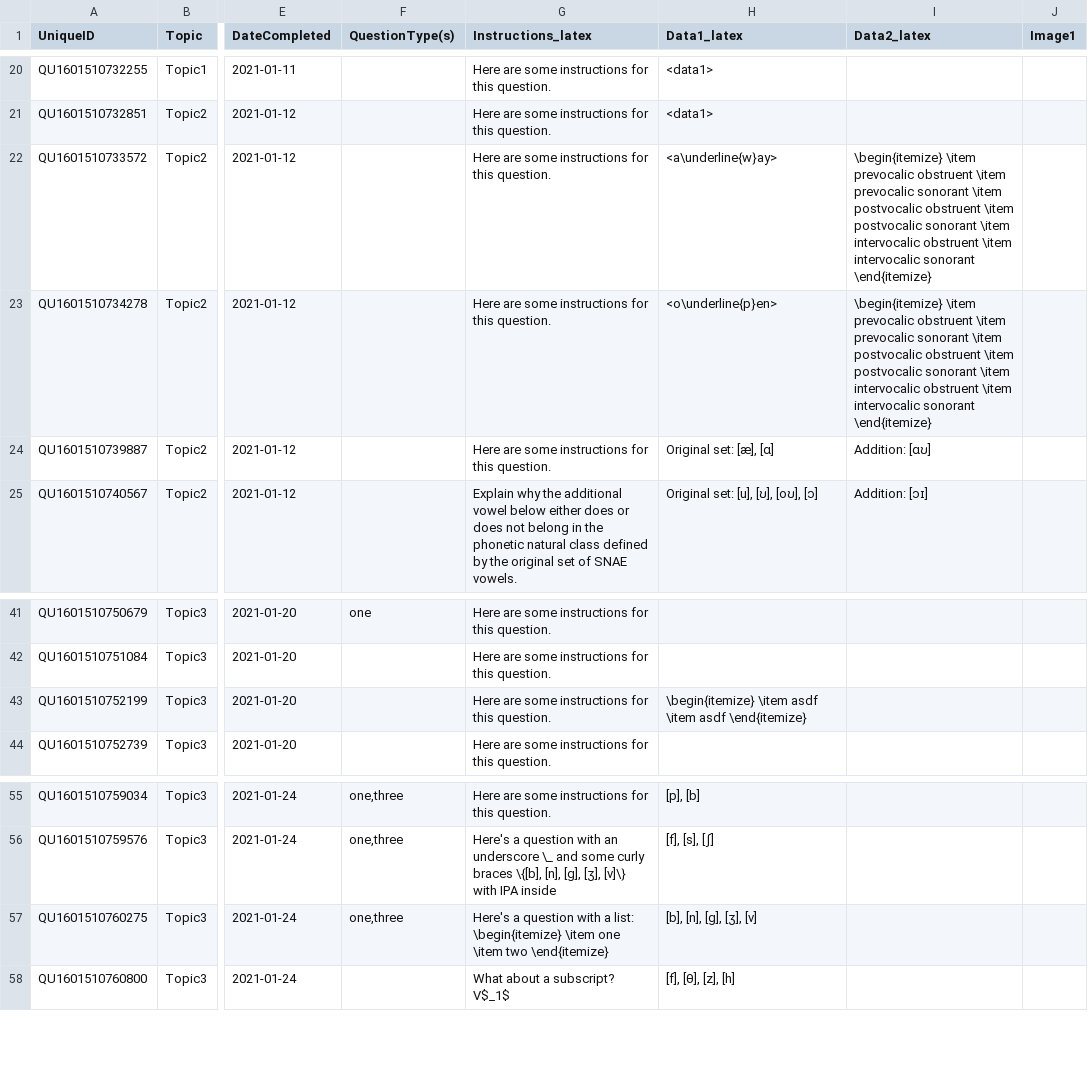
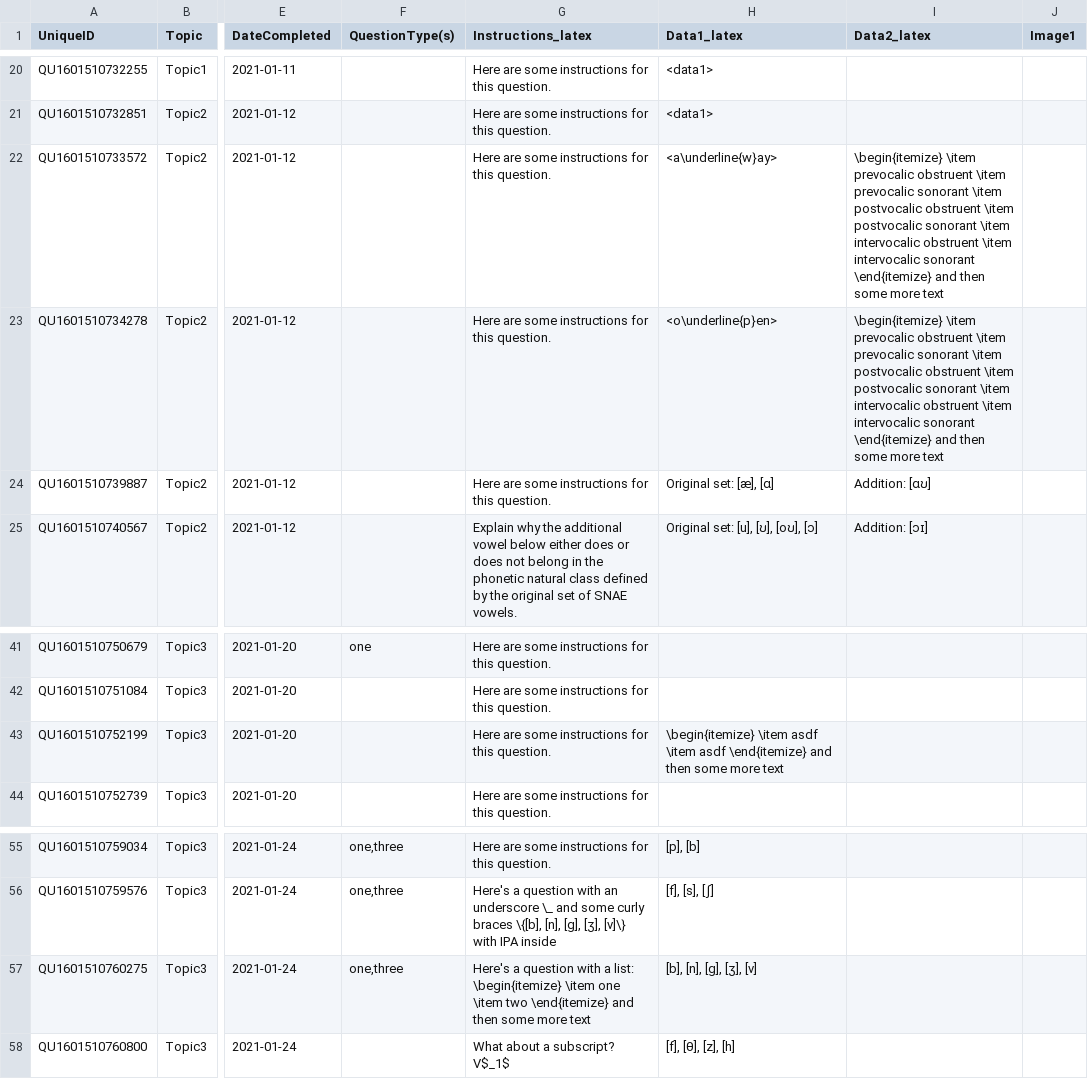
Before and after one commit to kvesik/examgeneration, a TSV file: data/samplequestionbank.tsv, drawn as a sheet; only a part is shown, gaps mark what is left out; the diff names each change by its address in the sheet, - before the commit and + after, or states it on an @@ line.

Commit message:
Update samplequestionbank.tsv

```diff
--- a/data/samplequestionbank.tsv
+++ b/data/samplequestionbank.tsv
-I22:I23 (Data2_latex): …sonorant \end{itemize}
+I22:I23 (Data2_latex): …sonorant \end{itemize} and then some more text
-H43 (Data1_latex): …asdf \end{itemize}
+H43 (Data1_latex): …asdf \end{itemize} and then some more text
-G57 (Instructions_latex): …two \end{itemize}
+G57 (Instructions_latex): …two \end{itemize} and then some more text
```
